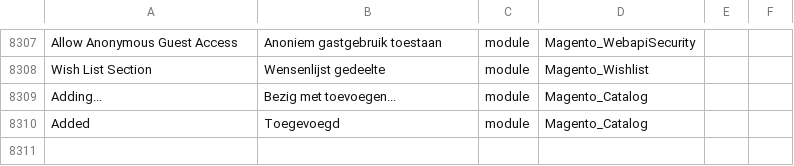
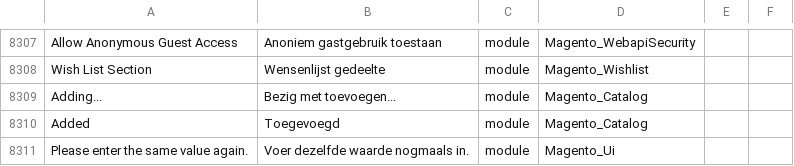
Before and after one commit to magento1211/dutch-language-pack-magento-2, a CSV file: github_contributions.csv, drawn as a sheet; only a part is shown, gaps mark what is left out; the diff names each change by its address in the sheet, - before the commit and + after, or states it on an @@ line.

Commit message:
Update github_contributions.csv

```diff
--- a/github_contributions.csv
+++ b/github_contributions.csv
+row 8311: Please enter the same value again. | Voer dezelfde waarde nogmaals in. | module | Magento_Ui
```
